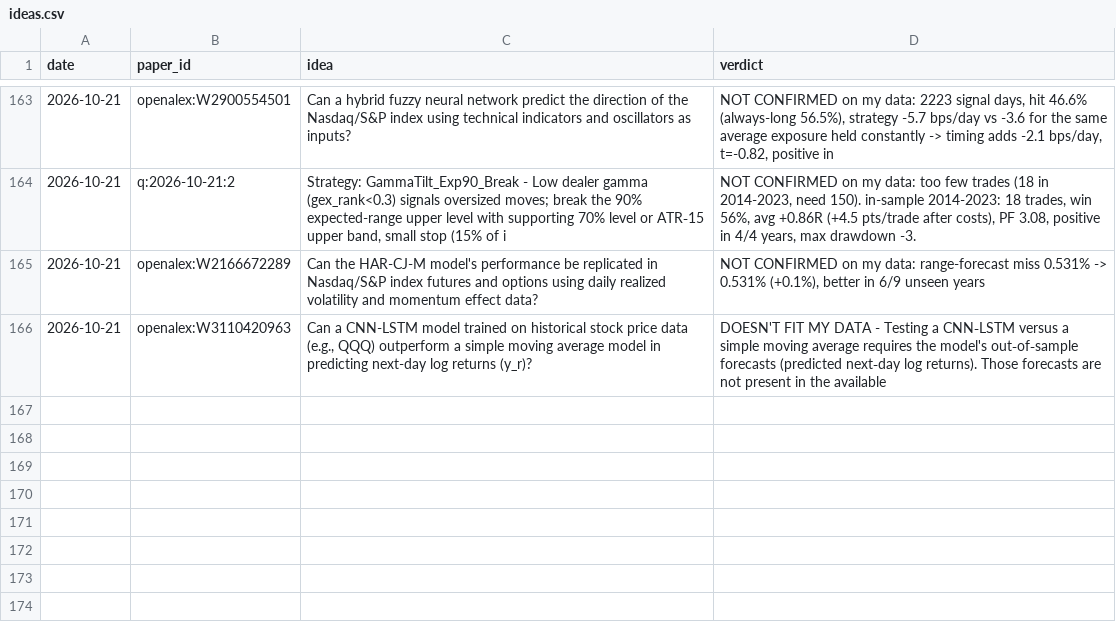
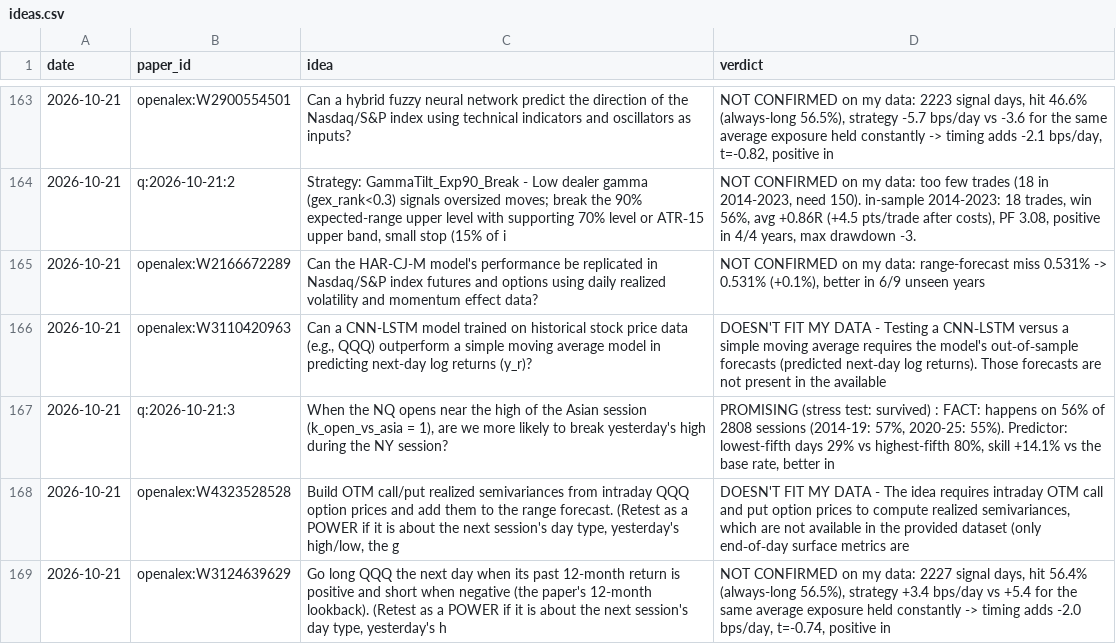
Before and after one commit to vannaflow1/nasdaq-bot, a CSV file: knowledge/ideas.csv, drawn as a sheet; only a part is shown, gaps mark what is left out.

```diff
--- a/knowledge/ideas.csv
+++ b/knowledge/ideas.csv
@@ -166 +166,4 @@ date,paper_id,idea,verdict
 2026-10-21,openalex:W3110420963,"Can a CNN-LSTM model trained on historical stock price data (e.g., QQQ) outperform a simple moving average model in predicting next-day log returns (y_r)?","DOESN'T FIT MY DATA - Testing a CNN‑LSTM versus a simple moving average requires the model's out‑of‑sample forecasts (predicted next‑day log returns). Those forecasts are not present in the available "
+2026-10-21,q:2026-10-21:3,"When the NQ opens near the high of the Asian session (k_open_vs_asia = 1), are we more likely to break yesterday's high during the NY session?","PROMISING (stress test: survived) : FACT: happens on 56% of 2808 sessions (2014-19: 57%, 2020-25: 55%). Predictor: lowest-fifth days 29% vs highest-fifth 80%, skill +14.1% vs the base rate, better in "
+2026-10-21,openalex:W4323528528,"Build OTM call/put realized semivariances from intraday QQQ option prices and add them to the range forecast. (Retest as a POWER if it is about the next session's day type, yesterday's high/low, the g","DOESN'T FIT MY DATA - The idea requires intraday OTM call and put option prices to compute realized semivariances, which are not available in the provided dataset (only end‑of‑day surface metrics are "
+2026-10-21,openalex:W3124639629,"Go long QQQ the next day when its past 12-month return is positive and short when negative (the paper's 12-month lookback). (Retest as a POWER if it is about the next session's day type, yesterday's h","NOT CONFIRMED on my data: 2227 signal days, hit 56.4% (always-long 56.5%), strategy +3.4 bps/day vs +5.4 for the same average exposure held constantly -> timing adds -2.0 bps/day, t=-0.74, positive in"
```
Also changed, not shown: 23 other files.
